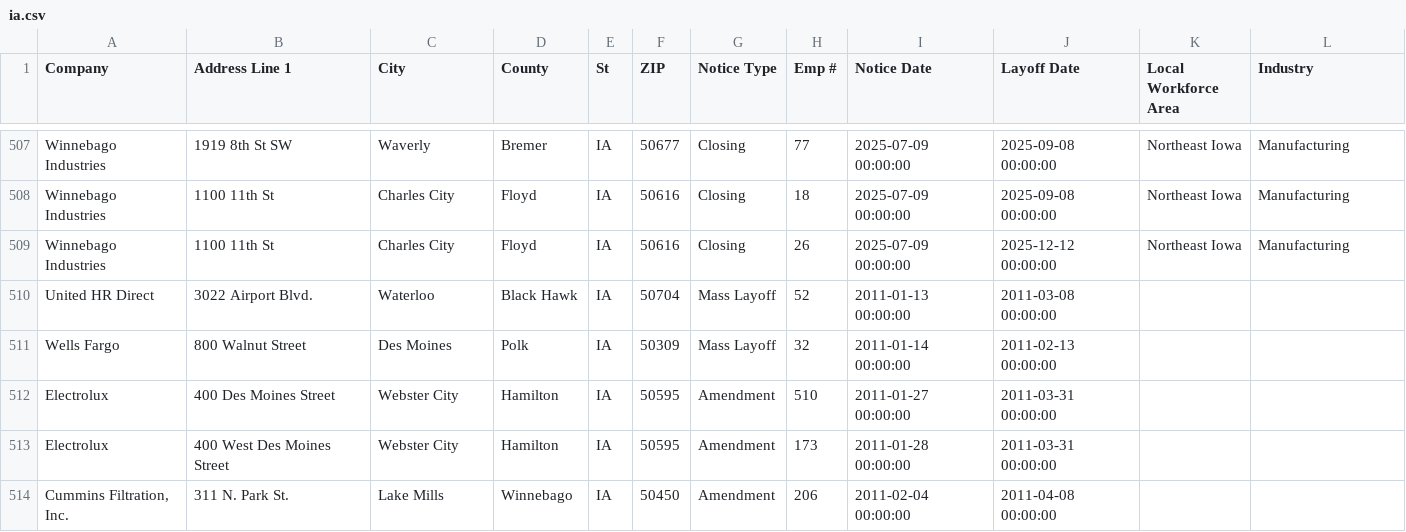
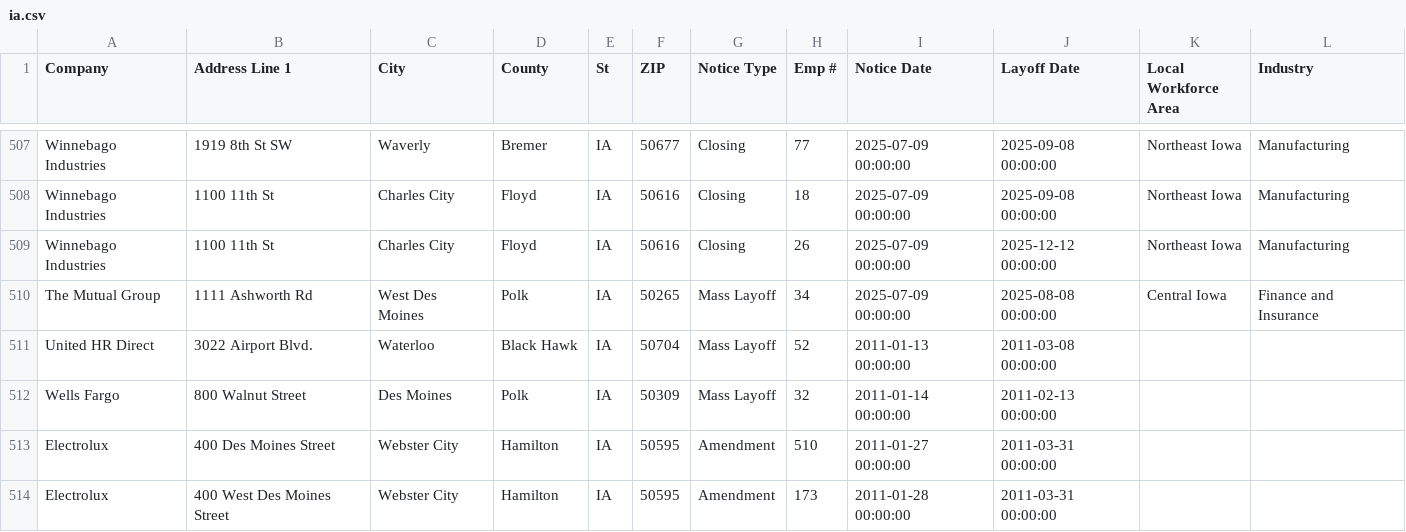
Before and after one commit to rosakettumaki/git-hub-actions-nicar-2025, a CSV file: data/ia.csv, drawn as a sheet; only a part is shown, gaps mark what is left out; the shorter side is filled out with more unchanged rows; the diff names each change by its address in the sheet, - before the commit and + after, or states it on an @@ line.

```diff
--- a/data/ia.csv
+++ b/data/ia.csv
+row 510: The Mutual Group | 1111 Ashworth Rd | West Des Moines | Polk | IA | 50265 | Mass Layoff | 34 | 2025-07-09 00:00:00 | 2025-08-08 00:00:00 | Central Iowa | Finance and Insurance
```
Also changed, not shown: 1 other file.
